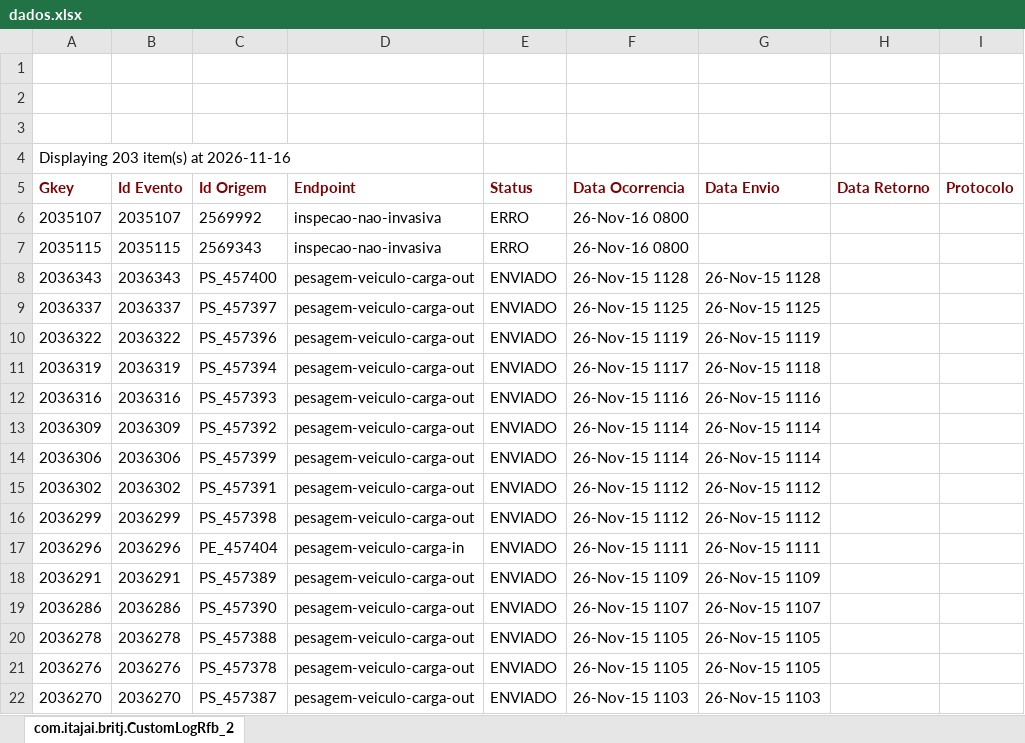
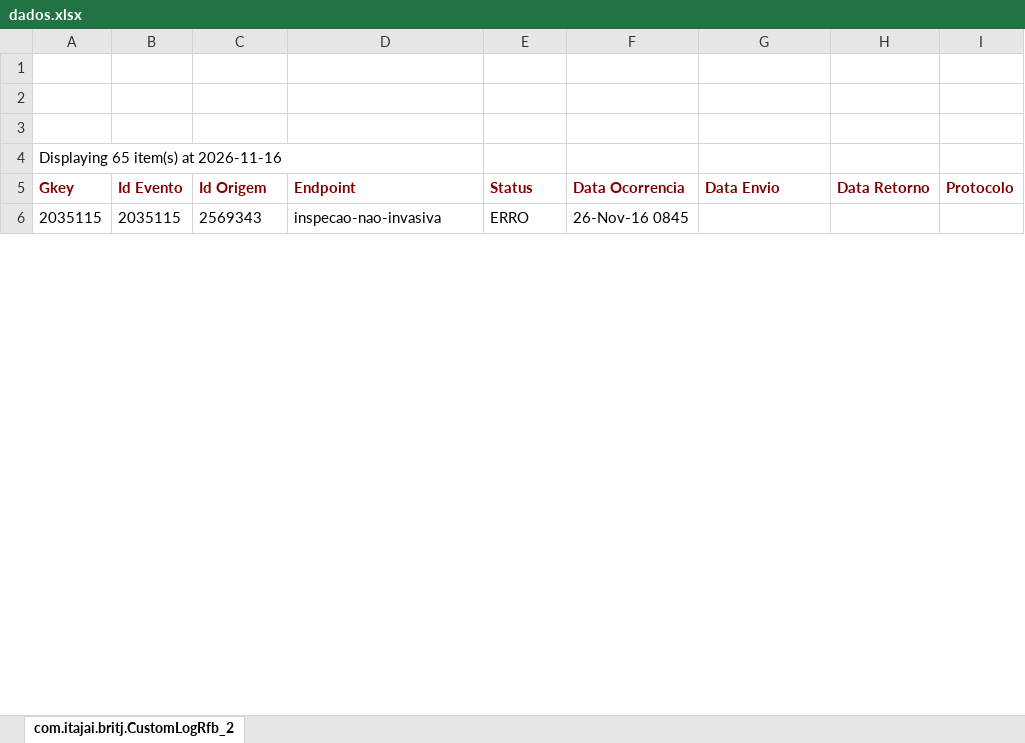
Before and after one commit to amandusmuniz/logs_rfb, an Excel workbook: dados.xlsx, sheet com.itajai.britj.CustomLogRfb_2, drawn as a sheet; only a part is shown; values as stored, in another font and other column widths than the file's, no borders; charts and pictures not drawn; removed rows and columns are numbered as before the commit, all else as after; the diff covers the shown part only; the diff names each change by its address in the sheet, - before the commit and + after, or states it on an @@ line.

Commit message:
Add files via upload

```diff
--- a/dados.xlsx (sheet com.itajai.britj.CustomLogRfb_2)
+++ b/dados.xlsx (sheet com.itajai.britj.CustomLogRfb_2)
-A4 (Gkey): Displaying 203 item(s) at 2026-11-16
+A4 (Gkey): Displaying 65 item(s) at 2026-11-16
-row 6: 2035107 | 2035107 | 2569992 | inspecao-nao-invasiva | ERRO | 26-Nov-16 0800
-F6 (Data Ocorrencia): 26-Nov-16 0800
+F6 (Data Ocorrencia): 26-Nov-16 0845
-row 8: 2036343 | 2036343 | PS_457400 | pesagem-veiculo-carga-out | ENVIADO | 26-Nov-15 1128 | 26-Nov-15 1128
-row 9: 2036337 | 2036337 | PS_457397 | pesagem-veiculo-carga-out | ENVIADO | 26-Nov-15 1125 | 26-Nov-15 1125
-row 10: 2036322 | 2036322 | PS_457396 | pesagem-veiculo-carga-out | ENVIADO | 26-Nov-15 1119 | 26-Nov-15 1119
-row 11: 2036319 | 2036319 | PS_457394 | pesagem-veiculo-carga-out | ENVIADO | 26-Nov-15 1117 | 26-Nov-15 1118
-row 12: 2036316 | 2036316 | PS_457393 | pesagem-veiculo-carga-out | ENVIADO | 26-Nov-15 1116 | 26-Nov-15 1116
-row 13: 2036309 | 2036309 | PS_457392 | pesagem-veiculo-carga-out | ENVIADO | 26-Nov-15 1114 | 26-Nov-15 1114
-row 14: 2036306 | 2036306 | PS_457399 | pesagem-veiculo-carga-out | ENVIADO | 26-Nov-15 1114 | 26-Nov-15 1114
-row 15: 2036302 | 2036302 | PS_457391 | pesagem-veiculo-carga-out | ENVIADO | 26-Nov-15 1112 | 26-Nov-15 1112
-row 16: 2036299 | 2036299 | PS_457398 | pesagem-veiculo-carga-out | ENVIADO | 26-Nov-15 1112 | 26-Nov-15 1112
-row 17: 2036296 | 2036296 | PE_457404 | pesagem-veiculo-carga-in | ENVIADO | 26-Nov-15 1111 | 26-Nov-15 1111
-row 18: 2036291 | 2036291 | PS_457389 | pesagem-veiculo-carga-out | ENVIADO | 26-Nov-15 1109 | 26-Nov-15 1109
-row 19: 2036286 | 2036286 | PS_457390 | pesagem-veiculo-carga-out | ENVIADO | 26-Nov-15 1107 | 26-Nov-15 1107
-row 20: 2036278 | 2036278 | PS_457388 | pesagem-veiculo-carga-out | ENVIADO | 26-Nov-15 1105 | 26-Nov-15 1105
-row 21: 2036276 | 2036276 | PS_457378 | pesagem-veiculo-carga-out | ENVIADO | 26-Nov-15 1105 | 26-Nov-15 1105
-row 22: 2036270 | 2036270 | PS_457387 | pesagem-veiculo-carga-out | ENVIADO | 26-Nov-15 1103 | 26-Nov-15 1103
```
Also changed, not shown: 1 added row, 132 removed rows and 2 edited cells elsewhere in this sheet.
